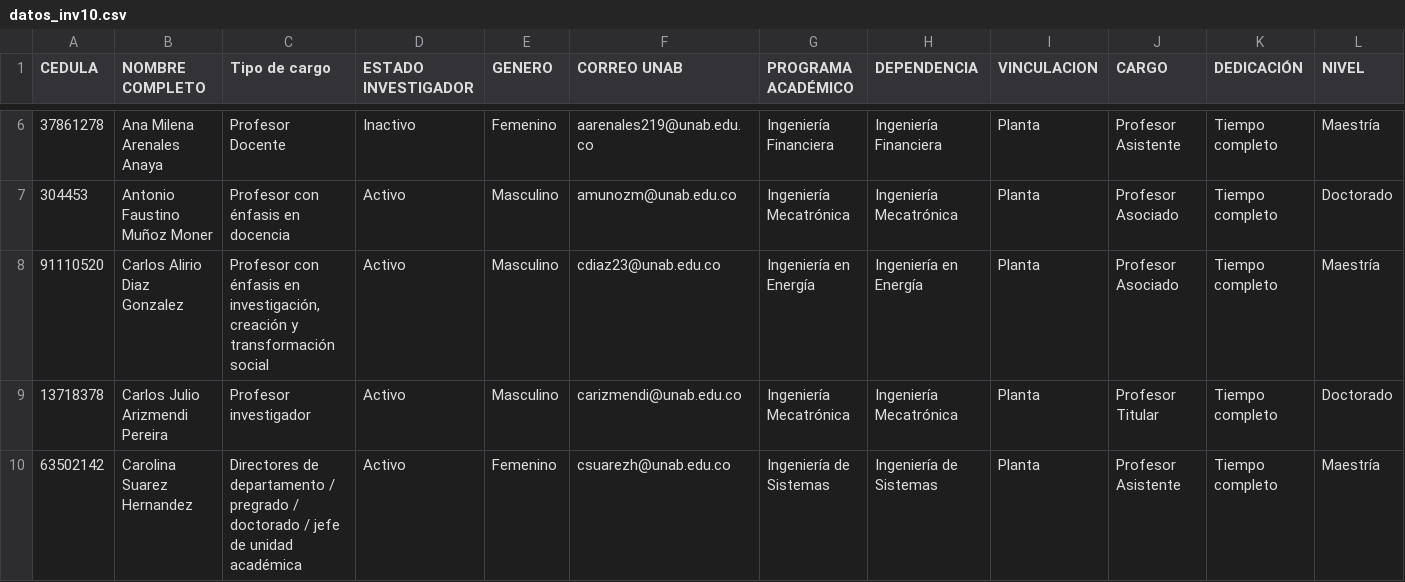
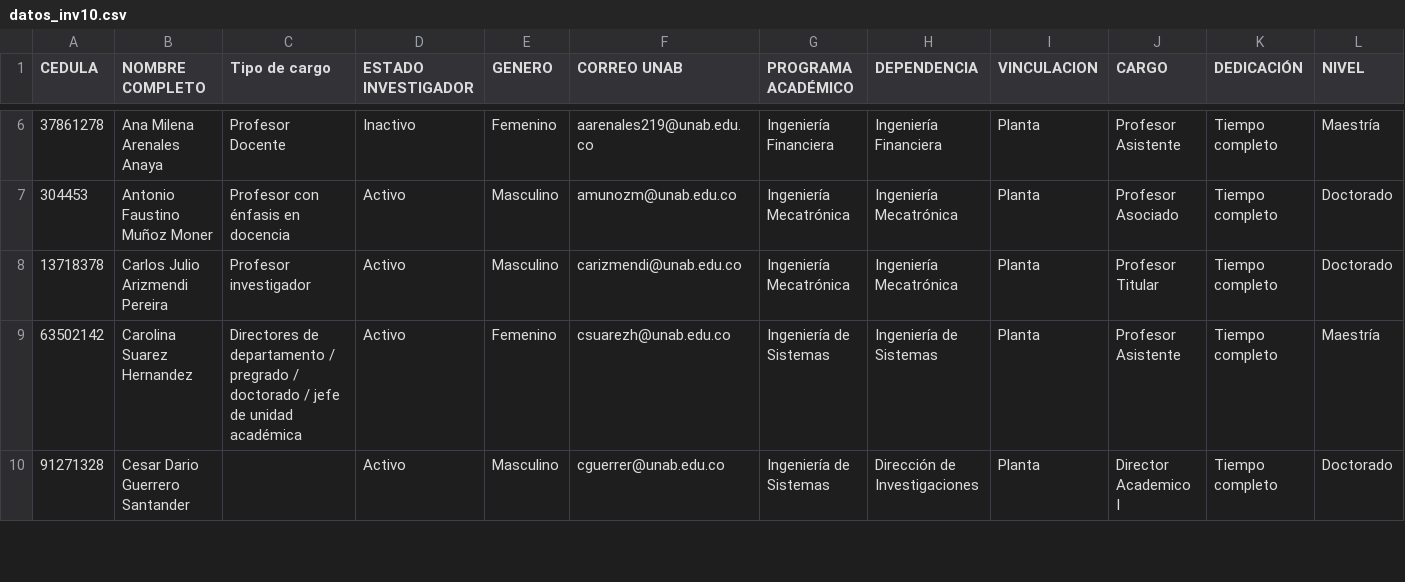
Before and after one commit to danielAcl9/datos, a CSV file: datos_inv10.csv, drawn as a sheet; only a part is shown, gaps mark what is left out; the shorter side is filled out with more unchanged rows; rows hold the shown columns only; the diff names each change by its address in the sheet, - before the commit and + after, or states it on an @@ line.

Commit message:
Update datos_inv10.csv

```diff
--- a/datos_inv10.csv
+++ b/datos_inv10.csv
-row 8: 91110520 | Carlos Alirio Diaz Gonzalez | Profesor con énfasis en investigación, creación y transformación social | Activo | Masculino | cdiaz23@unab.edu.co | Ingeniería en Energía | Ingeniería en Energía | Planta | Profesor Asociado | Tiempo completo | Maestría
```
